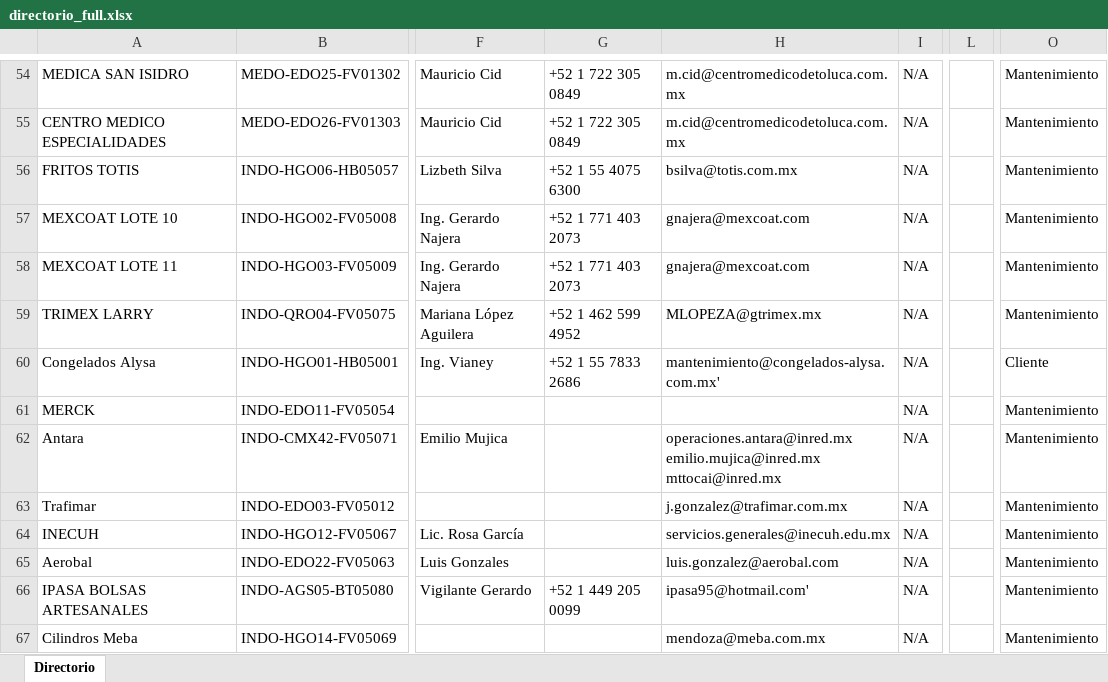
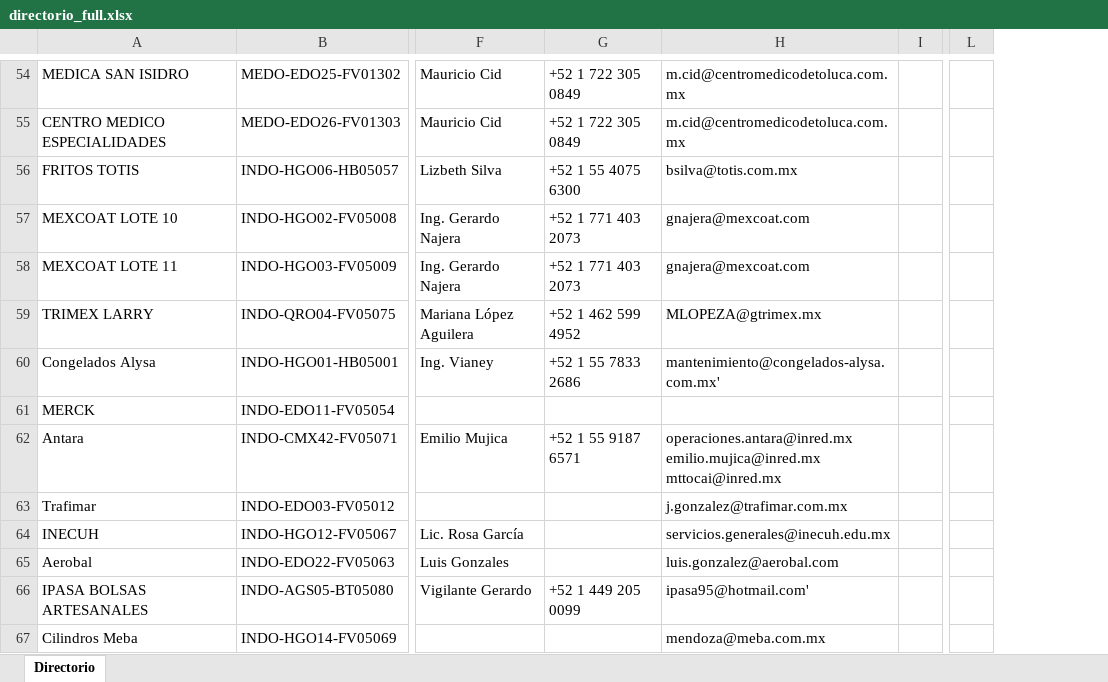
Before and after one commit to angelstinconez-gif/App-Sky-app-, an Excel workbook: frontend/public/templates/directorio_full.xlsx, sheet Directorio, drawn as a sheet; only a part is shown, gaps mark what is left out; values as stored, in another font and other column widths than the file's, no cell formats; removed rows and columns are numbered as before the commit, all else as after; the diff covers the shown part only; the diff names each change by its address in the sheet, - before the commit and + after, or states it on an @@ line.

Commit message:
feat: 198 contactos directorio, multi-contactos vista, fix fechas polizas import

```diff
--- a/frontend/public/templates/directorio_full.xlsx (sheet Directorio)
+++ b/frontend/public/templates/directorio_full.xlsx (sheet Directorio)
-column L, empty
+column L, empty
-column O, rows 54-67: Mantenimiento | Mantenimiento | Mantenimiento | Mantenimiento | Mantenimiento | Mantenimiento | Cliente | Mantenimiento | Mantenimiento | Mantenimiento | Mantenimiento | Mantenimiento | Mantenimiento | Mantenimiento
-I54:I67: N/A
+I54:I67: (empty)
-G62: (empty)
+G62: +52 1 55 9187 6571
```
Also changed, not shown: 42 added rows and 111 edited cells elsewhere in this sheet, cell formats, 4 other files.
